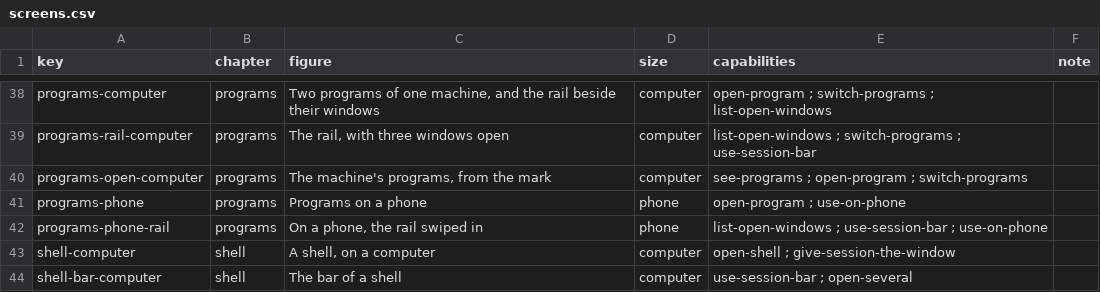
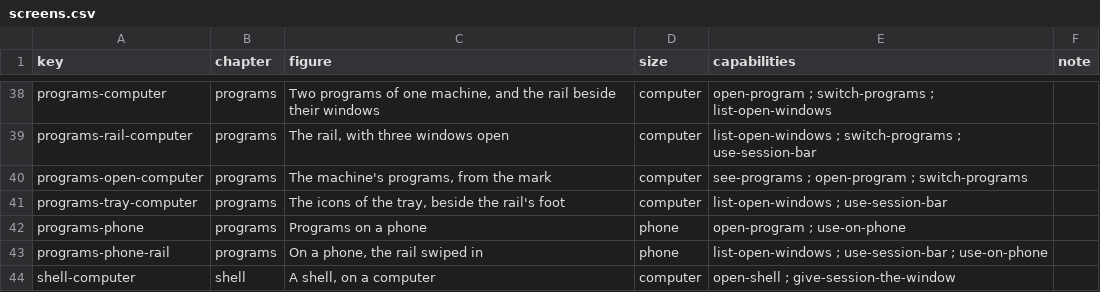
Before and after one commit to nalet/away, a CSV file: spec/screens/screens.csv, drawn as a sheet; only a part is shown, gaps mark what is left out; the shorter side is filled out with more unchanged rows; the diff names each change by its address in the sheet, - before the commit and + after, or states it on an @@ line.

Commit message:
A program's rail keeps its windows in place, shows the tray, and its windows follow the screen
- The windows stand in the rail in the order they opened, as on a taskbar: one
  brought to the front keeps its place, and the window has the keys after the
  click. The cross over a window is gone; a window is closed as its program
  closes it.
- The icons programs put in the tray (MS-RDPERP 2.2.1.3.2) travel to the page,
  their pictures once each, and stand behind a button at the rail's foot, in
  rows of four. A click chooses one and the second button or the menu key asks
  for its menu, told to the program as Windows' taskbar tells it; the pointer
  goes to the lower left of the windows' room first, where the menu opens.
- A session of programs asks for the channel over which the client says how
  its screen is now, as a desktop does. Offered anew at the new size, the
  windows are told the room they have, so filling the screen grows a window
  that is as large as it gets. The first program is asked for once, whatever
  the machine says later.
- The spec's chapter 7 draws the tray and the rail without the cross.

```diff
--- a/spec/screens/screens.csv
+++ b/spec/screens/screens.csv
+row 41: programs-tray-computer | programs | The icons of the tray, beside the rail's foot | computer | list-open-windows ; use-session-bar
```
Also changed, not shown: 26 other files.
